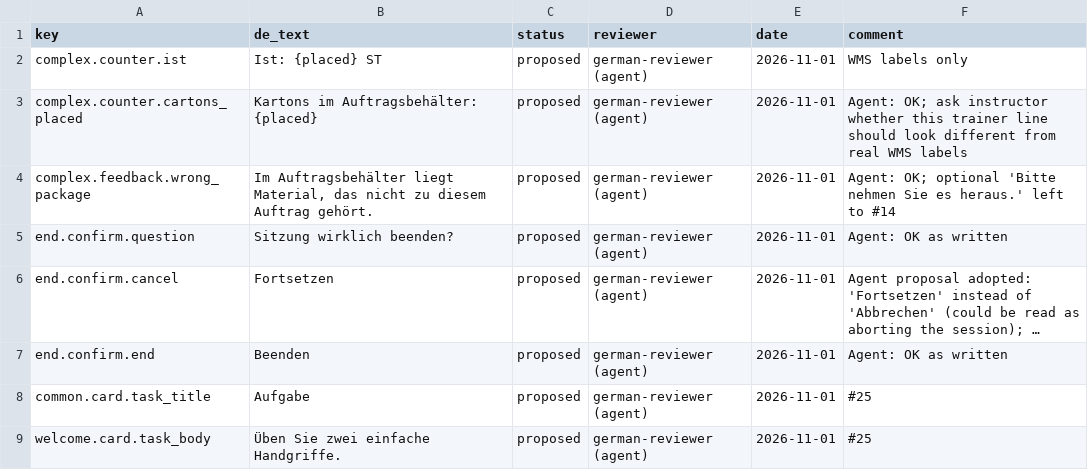
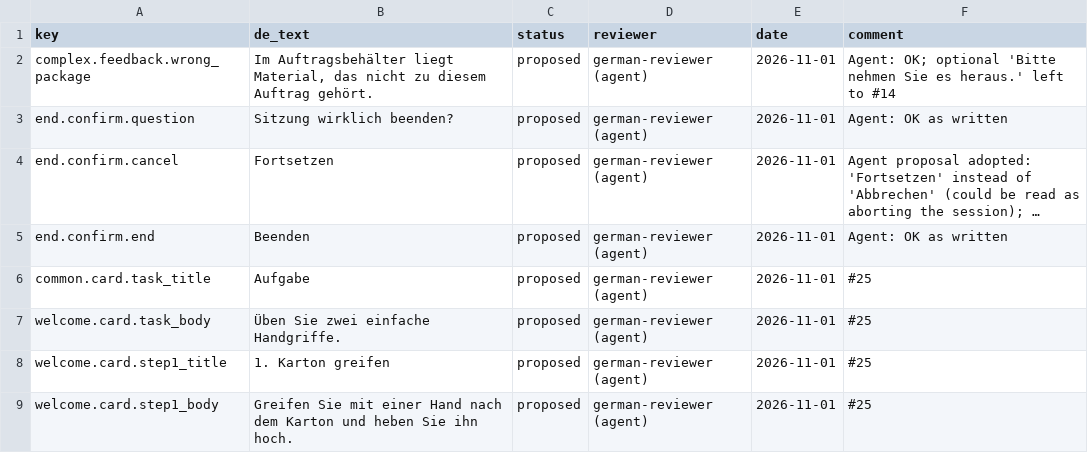
Before and after one commit to ttquynhdo/xrpick-v2, a CSV file: docs/i18n/review-status.csv, drawn as a sheet; only a part is shown; the shorter side is filled out with more unchanged rows; long unchanged cells end in …; the diff names each change by its address in the sheet, - before the commit and + after, or states it on an @@ line.

```diff
--- a/docs/i18n/review-status.csv
+++ b/docs/i18n/review-status.csv
-row 2: complex.counter.ist | Ist: {placed} ST | proposed | german-reviewer (agent) | 2026-11-01 | WMS labels only
-row 3: complex.counter.cartons_placed | Kartons im Auftragsbehälter: {placed} | proposed | german-reviewer (agent) | 2026-11-01 | Agent: OK; ask instructor whether this trainer line should look different from real WMS labels
```
Also changed, not shown: docs/i18n/strings-todo.csv, 7 other files.
